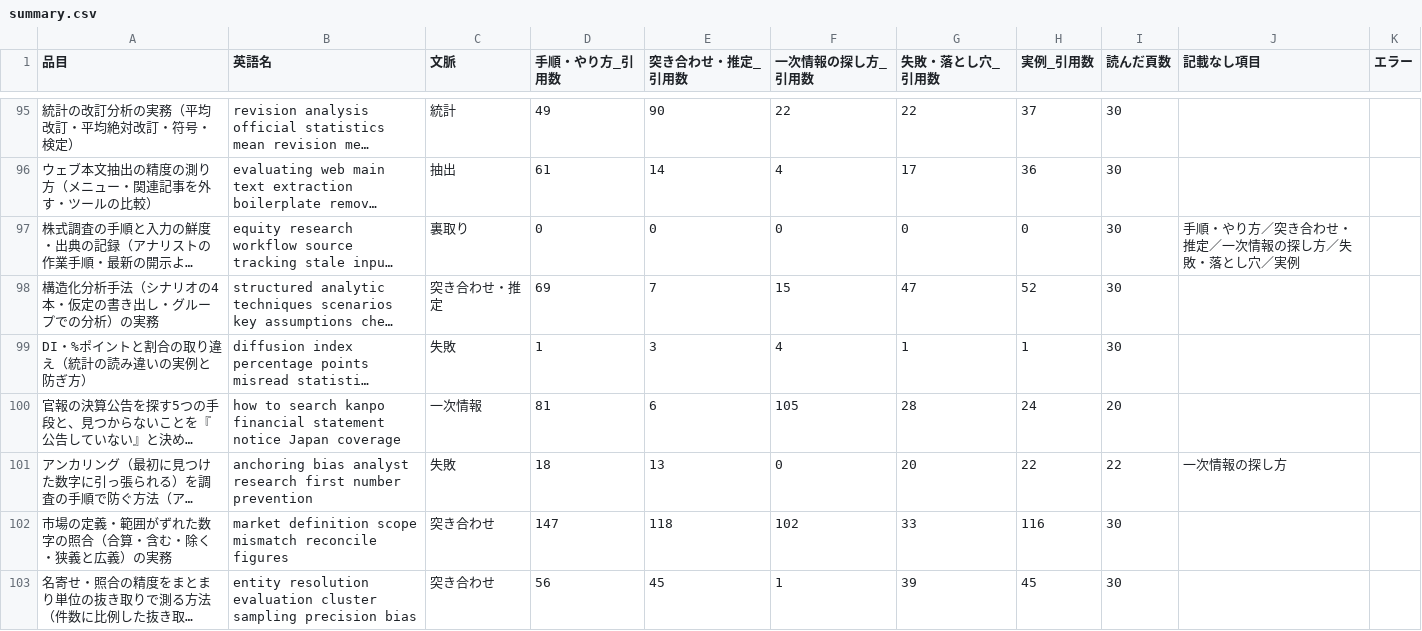
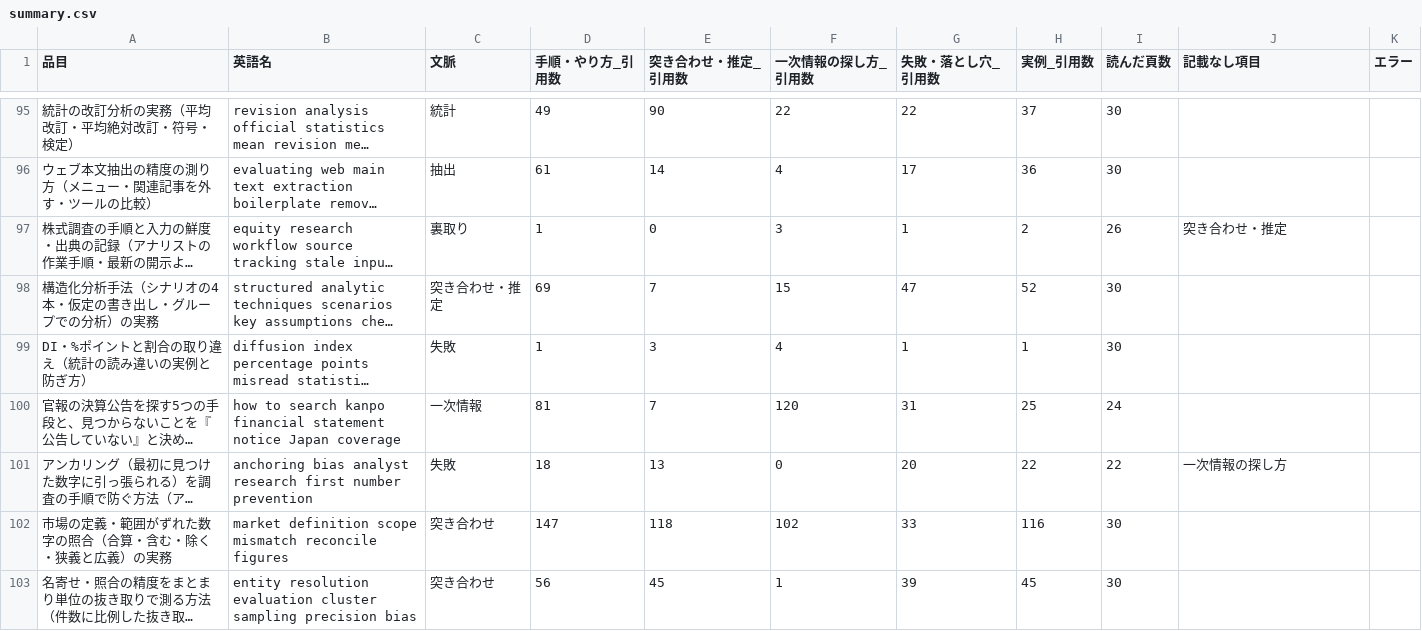
Before and after one commit to a-one-road-official/Researcher, a CSV file: researcher/out/research_method/summary.csv, drawn as a sheet; only a part is shown, gaps mark what is left out; long unchanged cells end in …; the diff covers the shown part only; the diff names each change by its address in the sheet, - before the commit and + after, or states it on an @@ line.

```diff
--- a/researcher/out/research_method/summary.csv
+++ b/researcher/out/research_method/summary.csv
-D97 (手順・やり方_引用数): 0
+D97 (手順・やり方_引用数): 1
-F97 (一次情報の探し方_引用数): 0
+F97 (一次情報の探し方_引用数): 3
-G97 (失敗・落とし穴_引用数): 0
+G97 (失敗・落とし穴_引用数): 1
-H97 (実例_引用数): 0
+H97 (実例_引用数): 2
-I97 (読んだ頁数): 30
+I97 (読んだ頁数): 26
-J97 (記載なし項目): 手順・やり方／突き合わせ・推定／一次情報の探し方／失敗・落とし穴／実例
+J97 (記載なし項目): 突き合わせ・推定
-E100 (突き合わせ・推定_引用数): 6
+E100 (突き合わせ・推定_引用数): 7
-F100 (一次情報の探し方_引用数): 105
+F100 (一次情報の探し方_引用数): 120
-G100 (失敗・落とし穴_引用数): 28
+G100 (失敗・落とし穴_引用数): 31
-H100 (実例_引用数): 24
+H100 (実例_引用数): 25
-I100 (読んだ頁数): 20
+I100 (読んだ頁数): 24
```
Also changed, not shown: 13 edited cells elsewhere in this file, researcher/out/mfg_capacity/summary.csv, researcher/out/research_method/cross.csv, 19 other files.
